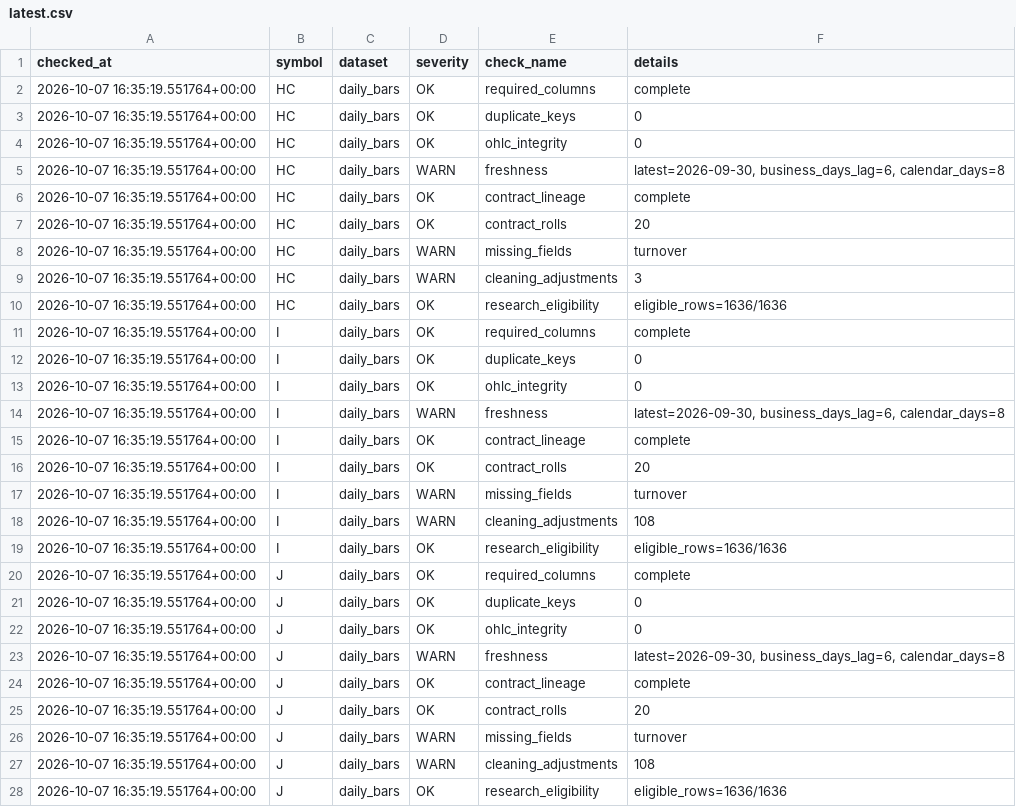
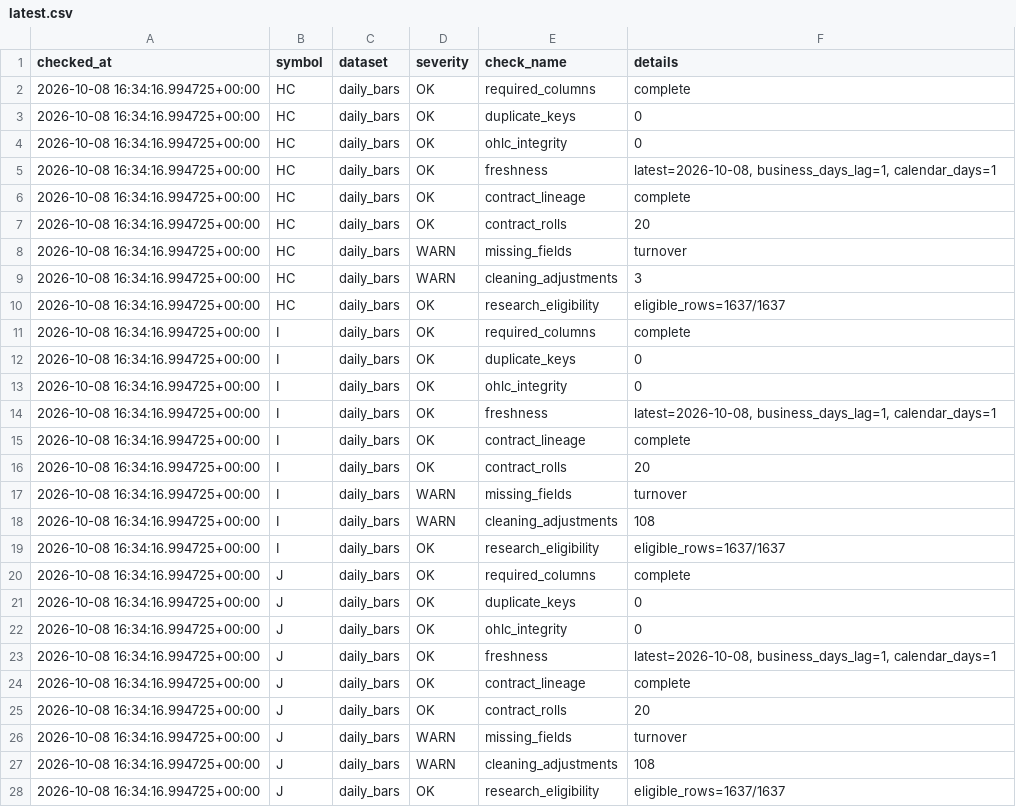
Before and after one commit to xujiahao88/futures-tech-quant-dashboard, a CSV file: reports/data_quality/latest.csv, drawn as a sheet; only a part is shown; the diff covers the shown part only.

Commit message:
data: refresh daily commodity research

```diff
--- a/reports/data_quality/latest.csv
+++ b/reports/data_quality/latest.csv
@@ -1,28 +1,28 @@
 checked_at,symbol,dataset,severity,check_name,details
-2026-10-07 16:35:19.551764+00:00,HC,daily_bars,OK,required_columns,complete
-2026-10-07 16:35:19.551764+00:00,HC,daily_bars,OK,duplicate_keys,0
-2026-10-07 16:35:19.551764+00:00,HC,daily_bars,OK,ohlc_integrity,0
-2026-10-07 16:35:19.551764+00:00,HC,daily_bars,WARN,freshness,"latest=2026-09-30, business_days_lag=6, calendar_days=8"
-2026-10-07 16:35:19.551764+00:00,HC,daily_bars,OK,contract_lineage,complete
-2026-10-07 16:35:19.551764+00:00,HC,daily_bars,OK,contract_rolls,20
-2026-10-07 16:35:19.551764+00:00,HC,daily_bars,WARN,missing_fields,turnover
-2026-10-07 16:35:19.551764+00:00,HC,daily_bars,WARN,cleaning_adjustments,3
-2026-10-07 16:35:19.551764+00:00,HC,daily_bars,OK,research_eligibility,eligible_rows=1636/1636
-2026-10-07 16:35:19.551764+00:00,I,daily_bars,OK,required_columns,complete
-2026-10-07 16:35:19.551764+00:00,I,daily_bars,OK,duplicate_keys,0
-2026-10-07 16:35:19.551764+00:00,I,daily_bars,OK,ohlc_integrity,0
-2026-10-07 16:35:19.551764+00:00,I,daily_bars,WARN,freshness,"latest=2026-09-30, business_days_lag=6, calendar_days=8"
-2026-10-07 16:35:19.551764+00:00,I,daily_bars,OK,contract_lineage,complete
-2026-10-07 16:35:19.551764+00:00,I,daily_bars,OK,contract_rolls,20
-2026-10-07 16:35:19.551764+00:00,I,daily_bars,WARN,missing_fields,turnover
-2026-10-07 16:35:19.551764+00:00,I,daily_bars,WARN,cleaning_adjustments,108
-2026-10-07 16:35:19.551764+00:00,I,daily_bars,OK,research_eligibility,eligible_rows=1636/1636
-2026-10-07 16:35:19.551764+00:00,J,daily_bars,OK,required_columns,complete
-2026-10-07 16:35:19.551764+00:00,J,daily_bars,OK,duplicate_keys,0
-2026-10-07 16:35:19.551764+00:00,J,daily_bars,OK,ohlc_integrity,0
-2026-10-07 16:35:19.551764+00:00,J,daily_bars,WARN,freshness,"latest=2026-09-30, business_days_lag=6, calendar_days=8"
-2026-10-07 16:35:19.551764+00:00,J,daily_bars,OK,contract_lineage,complete
-2026-10-07 16:35:19.551764+00:00,J,daily_bars,OK,contract_rolls,20
-2026-10-07 16:35:19.551764+00:00,J,daily_bars,WARN,missing_fields,turnover
-2026-10-07 16:35:19.551764+00:00,J,daily_bars,WARN,cleaning_adjustments,108
-2026-10-07 16:35:19.551764+00:00,J,daily_bars,OK,research_eligibility,eligible_rows=1636/1636
+2026-10-08 16:34:16.994725+00:00,HC,daily_bars,OK,required_columns,complete
+2026-10-08 16:34:16.994725+00:00,HC,daily_bars,OK,duplicate_keys,0
+2026-10-08 16:34:16.994725+00:00,HC,daily_bars,OK,ohlc_integrity,0
+2026-10-08 16:34:16.994725+00:00,HC,daily_bars,OK,freshness,"latest=2026-10-08, business_days_lag=1, calendar_days=1"
+2026-10-08 16:34:16.994725+00:00,HC,daily_bars,OK,contract_lineage,complete
+2026-10-08 16:34:16.994725+00:00,HC,daily_bars,OK,contract_rolls,20
+2026-10-08 16:34:16.994725+00:00,HC,daily_bars,WARN,missing_fields,turnover
+2026-10-08 16:34:16.994725+00:00,HC,daily_bars,WARN,cleaning_adjustments,3
+2026-10-08 16:34:16.994725+00:00,HC,daily_bars,OK,research_eligibility,eligible_rows=1637/1637
+2026-10-08 16:34:16.994725+00:00,I,daily_bars,OK,required_columns,complete
+2026-10-08 16:34:16.994725+00:00,I,daily_bars,OK,duplicate_keys,0
+2026-10-08 16:34:16.994725+00:00,I,daily_bars,OK,ohlc_integrity,0
+2026-10-08 16:34:16.994725+00:00,I,daily_bars,OK,freshness,"latest=2026-10-08, business_days_lag=1, calendar_days=1"
+2026-10-08 16:34:16.994725+00:00,I,daily_bars,OK,contract_lineage,complete
+2026-10-08 16:34:16.994725+00:00,I,daily_bars,OK,contract_rolls,20
+2026-10-08 16:34:16.994725+00:00,I,daily_bars,WARN,missing_fields,turnover
+2026-10-08 16:34:16.994725+00:00,I,daily_bars,WARN,cleaning_adjustments,108
+2026-10-08 16:34:16.994725+00:00,I,daily_bars,OK,research_eligibility,eligible_rows=1637/1637
+2026-10-08 16:34:16.994725+00:00,J,daily_bars,OK,required_columns,complete
+2026-10-08 16:34:16.994725+00:00,J,daily_bars,OK,duplicate_keys,0
+2026-10-08 16:34:16.994725+00:00,J,daily_bars,OK,ohlc_integrity,0
+2026-10-08 16:34:16.994725+00:00,J,daily_bars,OK,freshness,"latest=2026-10-08, business_days_lag=1, calendar_days=1"
+2026-10-08 16:34:16.994725+00:00,J,daily_bars,OK,contract_lineage,complete
+2026-10-08 16:34:16.994725+00:00,J,daily_bars,OK,contract_rolls,20
+2026-10-08 16:34:16.994725+00:00,J,daily_bars,WARN,missing_fields,turnover
+2026-10-08 16:34:16.994725+00:00,J,daily_bars,WARN,cleaning_adjustments,108
+2026-10-08 16:34:16.994725+00:00,J,daily_bars,OK,research_eligibility,eligible_rows=1637/1637
```
Also changed, not shown: 84 edited cells elsewhere in this file, 57 other files.
